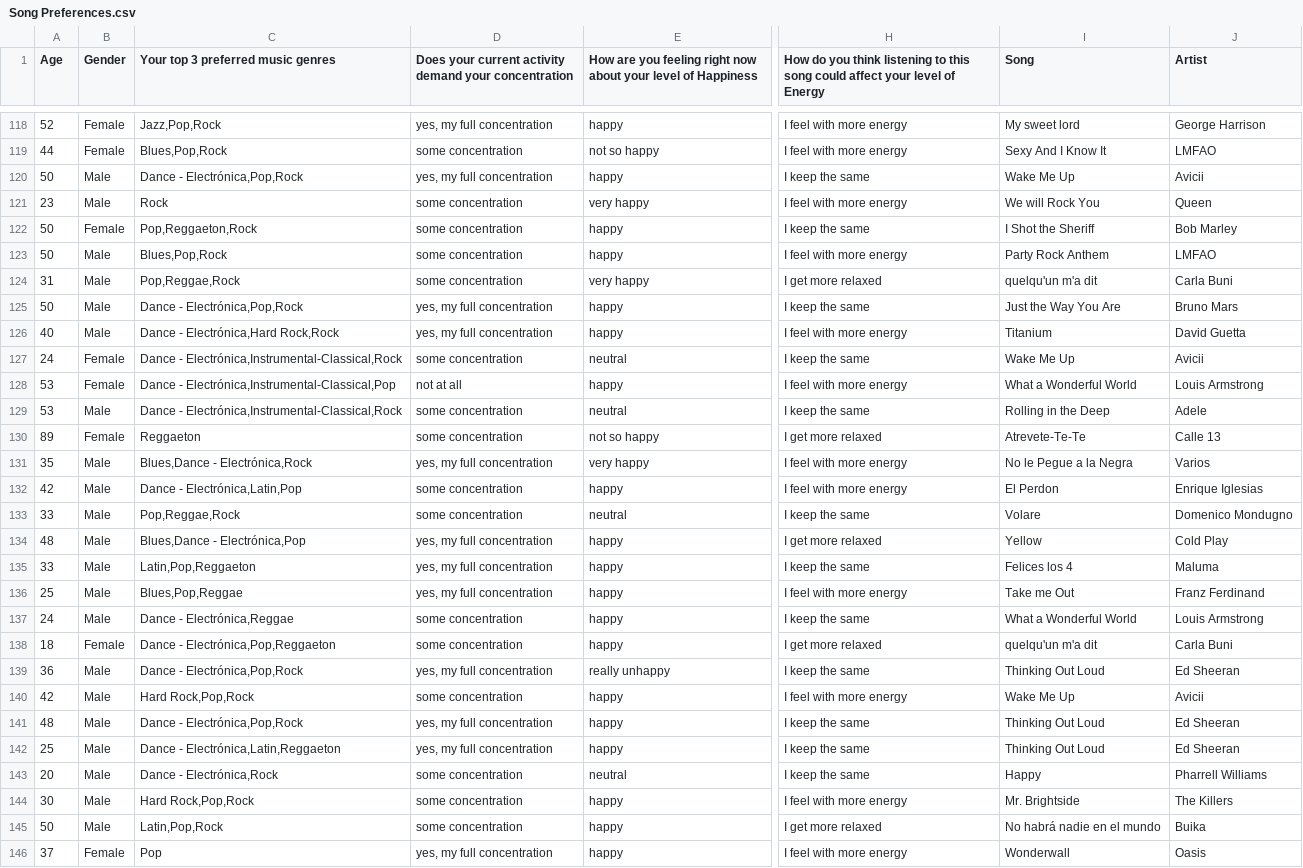
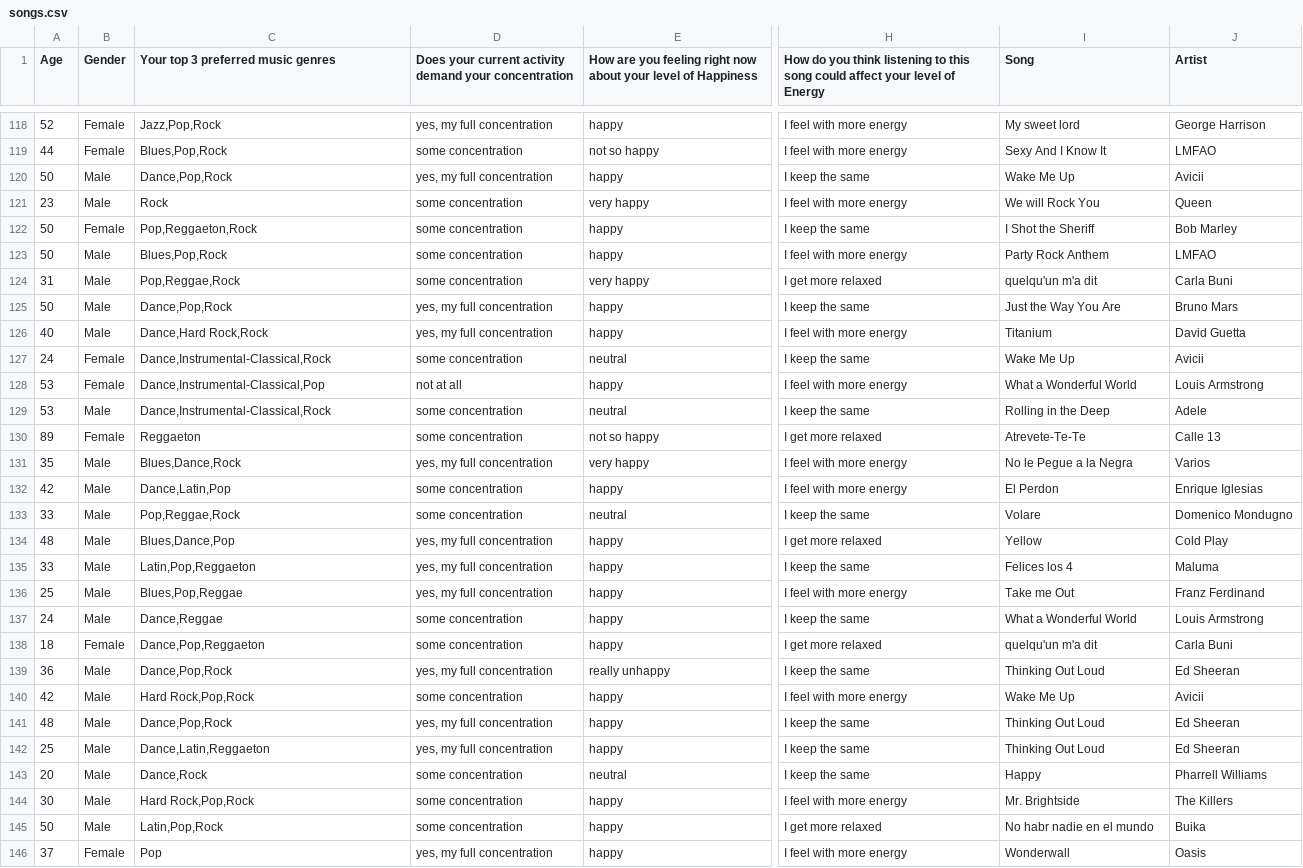
Before and after one commit to victor-gonzalez-navarro/Song-recommender, a CSV file: Data/songs.csv (was Data/Song Preferences.csv), drawn as a sheet; only a part is shown, gaps mark what is left out; the diff covers the shown part only; the diff names each change by its address in the sheet, - before the commit and + after, or states it on an @@ line.

Commit message:
Update to use our dataset

```diff
--- a/Data/Song Preferences.csv
+++ b/Data/songs.csv
-C120: Dance - Electrónica,Pop,Rock
+C120: Dance,Pop,Rock
-C125: Dance - Electrónica,Pop,Rock
+C125: Dance,Pop,Rock
-C126: Dance - Electrónica,Hard Rock,Rock
+C126: Dance,Hard Rock,Rock
-C127: Dance - Electrónica,Instrumental-Classical,Rock
+C127: Dance,Instrumental-Classical,Rock
-C128: Dance - Electrónica,Instrumental-Classical,Pop
+C128: Dance,Instrumental-Classical,Pop
-C129: Dance - Electrónica,Instrumental-Classical,Rock
+C129: Dance,Instrumental-Classical,Rock
-C131: Blues,Dance - Electrónica,Rock
+C131: Blues,Dance,Rock
-C132: Dance - Electrónica,Latin,Pop
+C132: Dance,Latin,Pop
-C134: Blues,Dance - Electrónica,Pop
+C134: Blues,Dance,Pop
-C137: Dance - Electrónica,Reggae
+C137: Dance,Reggae
-C138: Dance - Electrónica,Pop,Reggaeton
+C138: Dance,Pop,Reggaeton
-C139: Dance - Electrónica,Pop,Rock
+C139: Dance,Pop,Rock
-C141: Dance - Electrónica,Pop,Rock
+C141: Dance,Pop,Rock
-C142: Dance - Electrónica,Latin,Reggaeton
+C142: Dance,Latin,Reggaeton
-C143: Dance - Electrónica,Rock
+C143: Dance,Rock
-I145 (Song): No habrá nadie en el mundo
+I145 (Song): No habr nadie en el mundo
```
Also changed, not shown: 42 edited cells elsewhere in this file, 4 other files.
